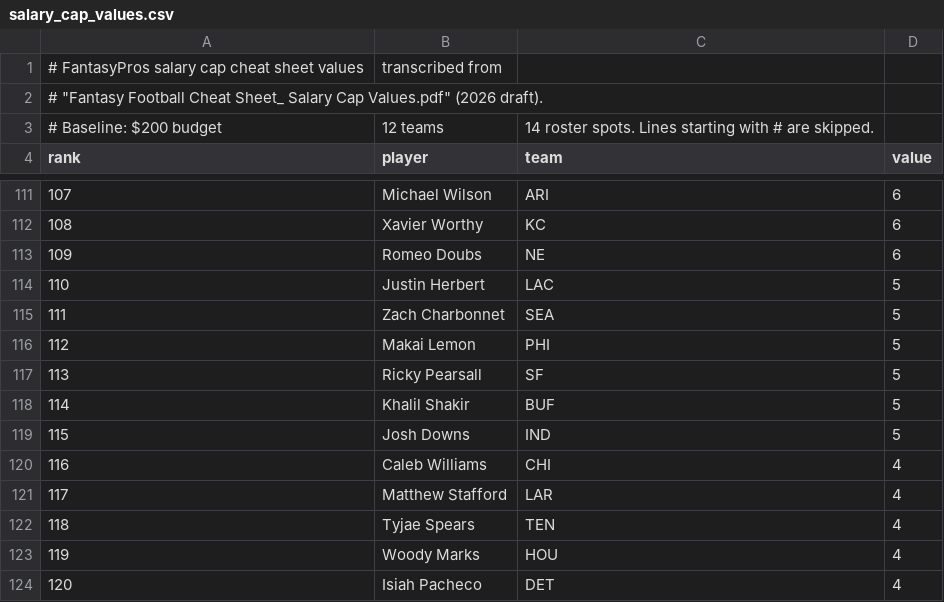
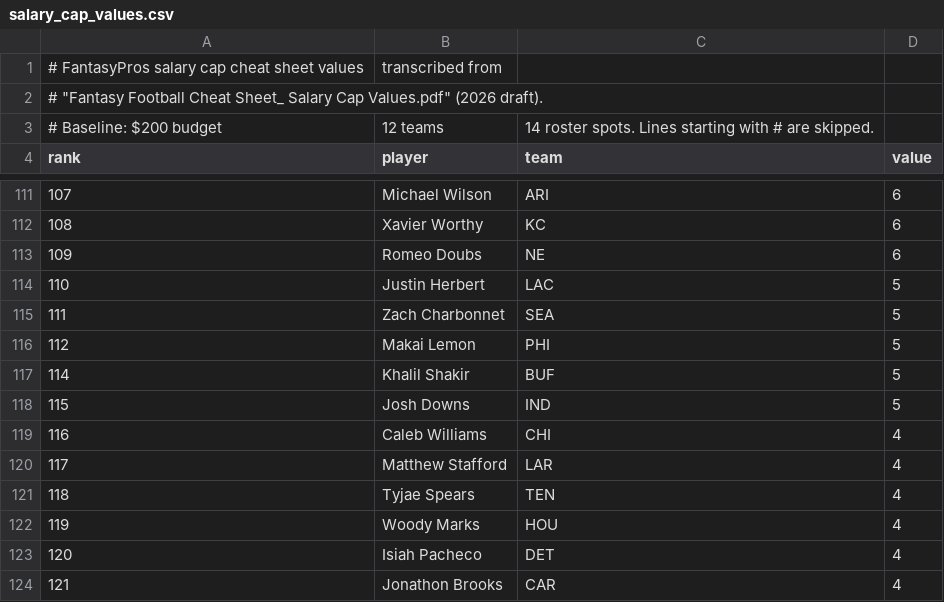
Before and after one commit to Krool/FantasyFootballAnalyzer, a CSV file: data/salary_cap_values.csv, drawn as a sheet; only a part is shown, gaps mark what is left out; the shorter side is filled out with more unchanged rows.

```diff
--- a/data/salary_cap_values.csv
+++ b/data/salary_cap_values.csv
@@ -116,3 +116,2 @@ rank,player,team,value
 112,Makai Lemon,PHI,5
-113,Ricky Pearsall,SF,5
 114,Khalil Shakir,BUF,5
```
